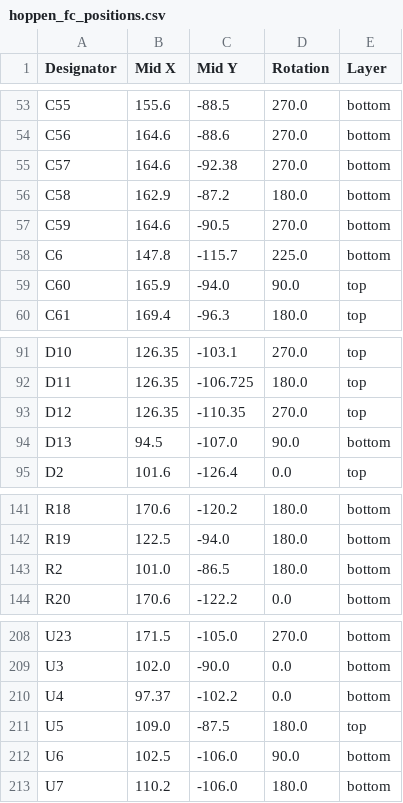
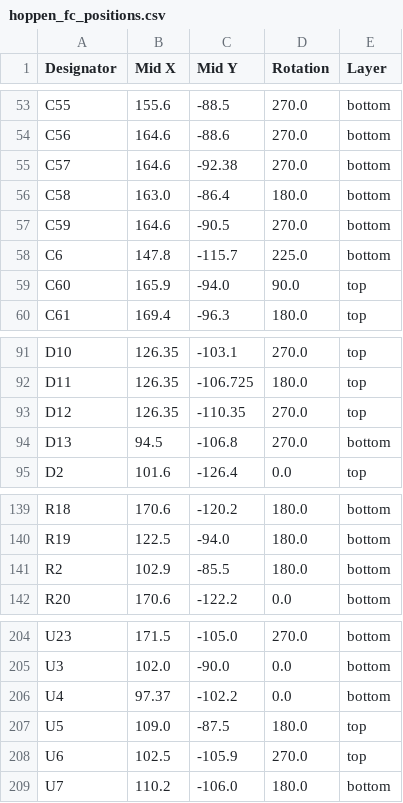
Before and after one commit to SverreOK/hoppen_fc, a CSV file: hoppen_fc/production/hoppen_fc_positions.csv, drawn as a sheet; only a part is shown, gaps mark what is left out; the diff covers the shown part only.

```diff
--- a/hoppen_fc/production/hoppen_fc_positions.csv
+++ b/hoppen_fc/production/hoppen_fc_positions.csv
@@ -55,3 +55,3 @@ C56,164.6,-88.6,270.0,bottom
 C57,164.6,-92.38,270.0,bottom
-C58,162.9,-87.2,180.0,bottom
+C58,163.0,-86.4,180.0,bottom
 C59,164.6,-90.5,270.0,bottom
@@ -93,3 +93,3 @@ D11,126.35,-106.725,180.0,top
 D12,126.35,-110.35,270.0,top
-D13,94.5,-107.0,90.0,bottom
+D13,94.5,-106.8,270.0,bottom
 D2,101.6,-126.4,0.0,top
@@ -142,3 +140,3 @@ R18,170.6,-120.2,180.0,bottom
 R19,122.5,-94.0,180.0,bottom
-R2,101.0,-86.5,180.0,bottom
+R2,102.9,-85.5,180.0,bottom
 R20,170.6,-122.2,0.0,bottom
@@ -211,3 +207,3 @@ U4,97.37,-102.2,0.0,bottom
 U5,109.0,-87.5,180.0,top
-U6,102.5,-106.0,90.0,bottom
+U6,102.5,-105.9,270.0,top
 U7,110.2,-106.0,180.0,bottom
```
Also changed, not shown: 4 removed rows and 9 edited cells elsewhere in this file, hoppen_fc/production/hoppen_fc_bom.csv, hoppen_fc/production/hoppen_fc_designators.csv, 14 other files.
